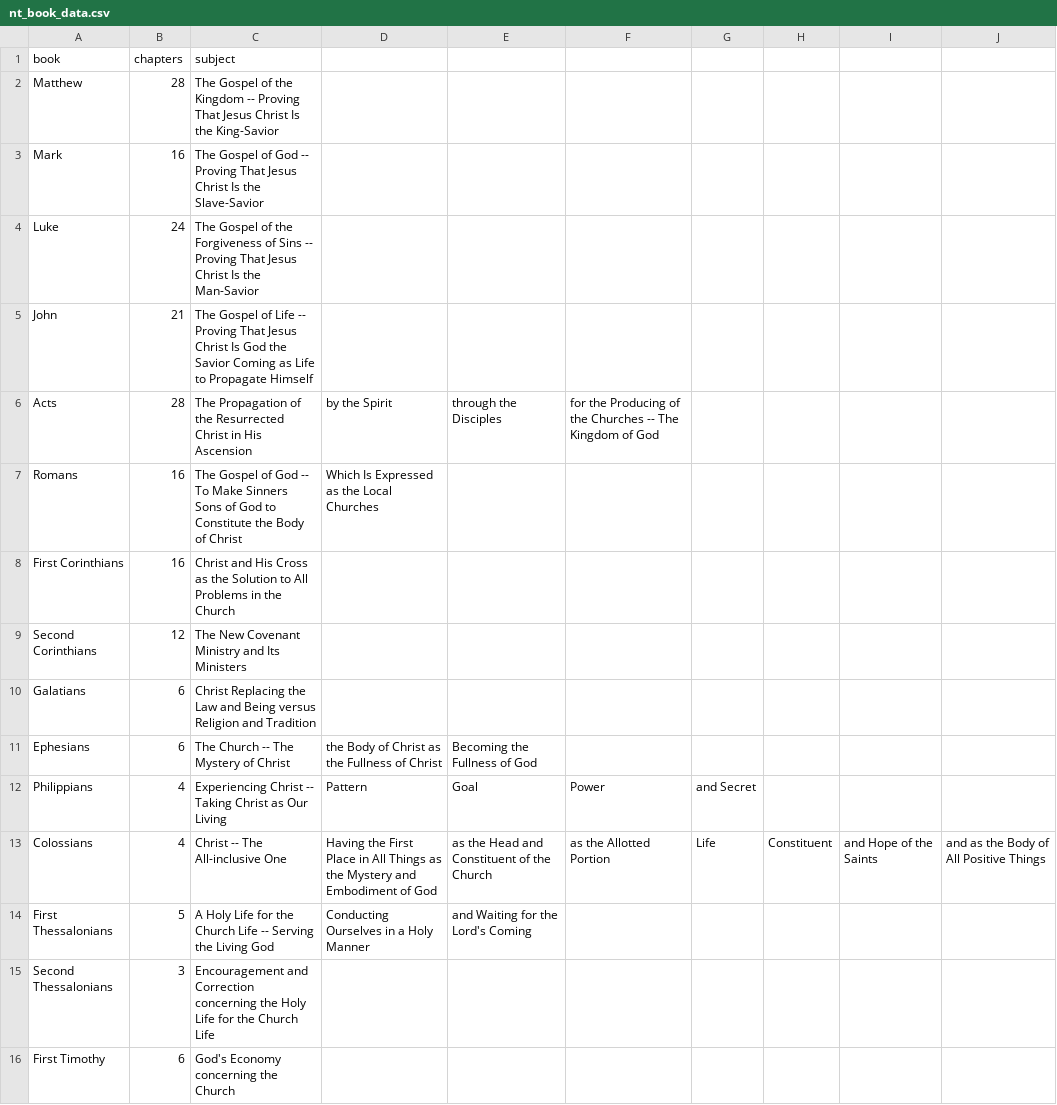
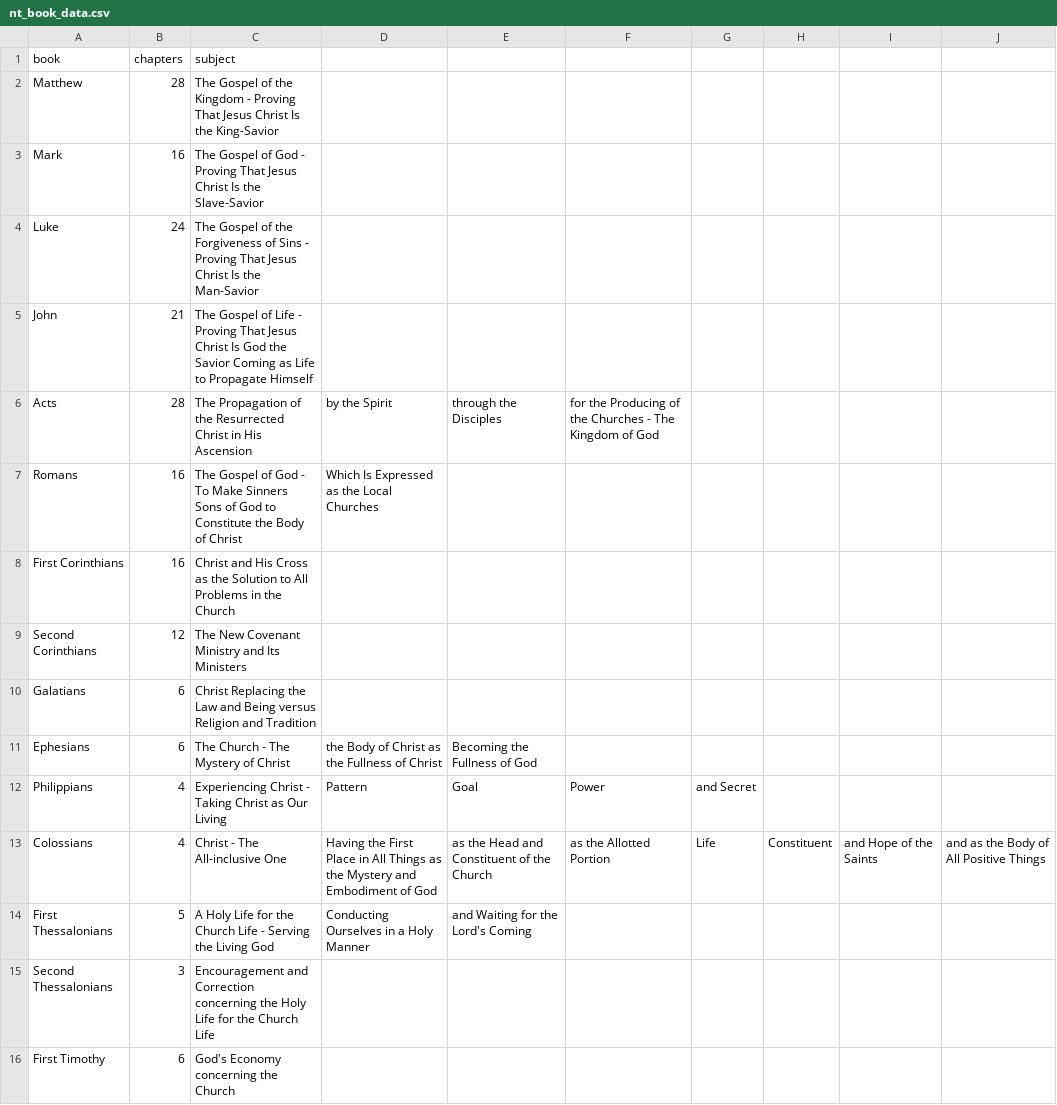
Before and after one commit to davidhansonc/ftta_nt_greek_study_tool, a CSV file: database_creation/verses/nt_book_data.csv, drawn as a sheet; only a part is shown.

```diff
--- a/database_creation/verses/nt_book_data.csv
+++ b/database_creation/verses/nt_book_data.csv
@@ -1,8 +1,8 @@
 book,chapters,subject
-Matthew, 28, The Gospel of the Kingdom -- Proving That Jesus Christ Is the King-Savior
-Mark, 16, The Gospel of God -- Proving That Jesus Christ Is the Slave-Savior
-Luke, 24, The Gospel of the Forgiveness of Sins -- Proving That Jesus Christ Is the Man-Savior
-John, 21, The Gospel of Life -- Proving That Jesus Christ Is God the Savior Coming as Life to Propagate Himself
-Acts, 28, The Propagation of the Resurrected Christ in His Ascension, by the Spirit, through the Disciples, for the Producing of the Churches -- The Kingdom of God
-Romans, 16, The Gospel of God -- To Make Sinners Sons of God to Constitute the Body of Christ, Which Is Expressed as the Local Churches
+Matthew, 28, The Gospel of the Kingdom - Proving That Jesus Christ Is the King-Savior
+Mark, 16, The Gospel of God - Proving That Jesus Christ Is the Slave-Savior
+Luke, 24, The Gospel of the Forgiveness of Sins - Proving That Jesus Christ Is the Man-Savior
+John, 21, The Gospel of Life - Proving That Jesus Christ Is God the Savior Coming as Life to Propagate Himself
+Acts, 28, The Propagation of the Resurrected Christ in His Ascension, by the Spirit, through the Disciples, for the Producing of the Churches - The Kingdom of God
+Romans, 16, The Gospel of God - To Make Sinners Sons of God to Constitute the Body of Christ, Which Is Expressed as the Local Churches
 First Corinthians, 16, Christ and His Cross as the Solution to All Problems in the Church
@@ -10,6 +10,6 @@ Second Corinthians, 12, The New Covenant Ministry and Its Ministers
 Galatians, 6, Christ Replacing the Law and Being versus Religion and Tradition
-Ephesians, 6, The Church -- The Mystery of Christ, the Body of Christ as the Fullness of Christ, Becoming the Fullness of God
-Philippians, 4, Experiencing Christ -- Taking Christ as Our Living, Pattern, Goal, Power, and Secret
-Colossians, 4, Christ -- The All-inclusive One, Having the First Place in All Things as the Mystery and Embodiment of God, as the Head and Constituent of the Church, as the Allotted Portion, Life, Constituent, and Hope of the Saints, and as the Body of All Positive Things
-First Thessalonians, 5, A Holy Life for the Church Life -- Serving the Living God, Conducting Ourselves in a Holy Manner, and Waiting for the Lord's Coming
+Ephesians, 6, The Church - The Mystery of Christ, the Body of Christ as the Fullness of Christ, Becoming the Fullness of God
+Philippians, 4, Experiencing Christ - Taking Christ as Our Living, Pattern, Goal, Power, and Secret
+Colossians, 4, Christ - The All-inclusive One, Having the First Place in All Things as the Mystery and Embodiment of God, as the Head and Constituent of the Church, as the Allotted Portion, Life, Constituent, and Hope of the Saints, and as the Body of All Positive Things
+First Thessalonians, 5, A Holy Life for the Church Life - Serving the Living God, Conducting Ourselves in a Holy Manner, and Waiting for the Lord's Coming
 Second Thessalonians, 3, Encouragement and Correction concerning the Holy Life for the Church Life
```
Also changed, not shown: 5 other files.
